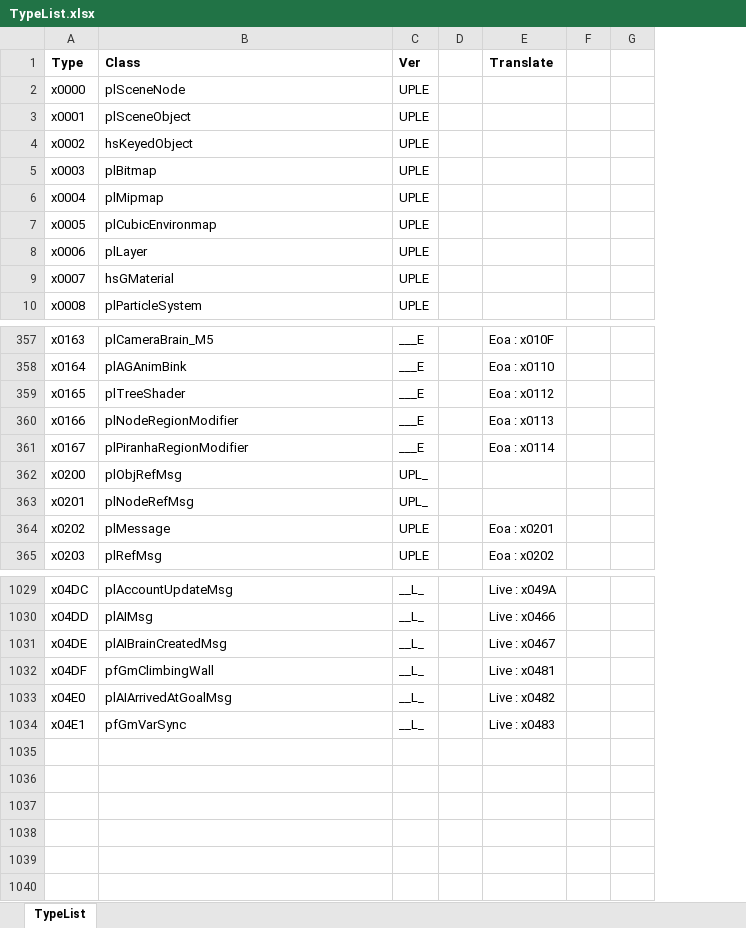
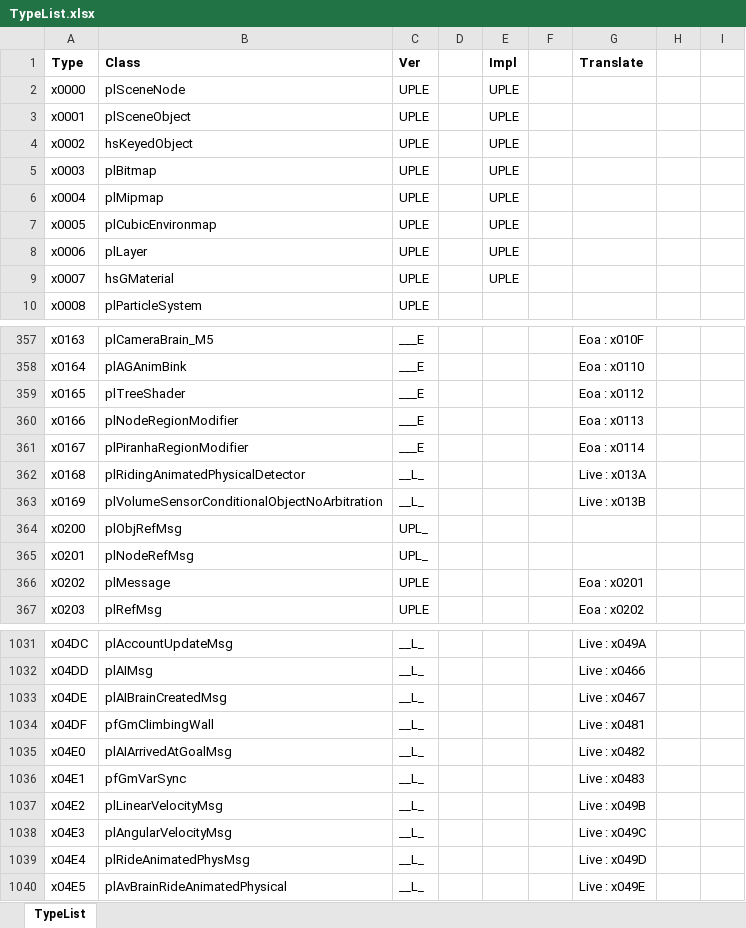
Before and after one commit to H-uru/libhsplasma, an Excel workbook: TypeList.xlsx, sheet TypeList, drawn as a sheet; only a part is shown, gaps mark what is left out; values as stored, in another font and other column widths than the file's, no borders; conditional formats not drawn; the diff names each change by its address in the sheet, - before the commit and + after, or states it on an @@ line.

Commit message:
Updated Type Lists for Live 9

```diff
--- a/TypeList.xlsx (sheet TypeList)
+++ b/TypeList.xlsx (sheet TypeList)
+column E (Impl), rows 2-9: all UPLE
+column F, empty
+row 362: x0168 | plRidingAnimatedPhysicalDetector | __L_ |  |  |  | Live : x013A
+row 363: x0169 | plVolumeSensorConditionalObjectNoArbitration | __L_ |  |  |  | Live : x013B
+row 1037: x04E2 | plLinearVelocityMsg | __L_ |  |  |  | Live : x049B
+row 1038: x04E3 | plAngularVelocityMsg | __L_ |  |  |  | Live : x049C
+row 1039: x04E4 | plRideAnimatedPhysMsg | __L_ |  |  |  | Live : x049D
+row 1040: x04E5 | plAvBrainRideAnimatedPhysical | __L_ |  |  |  | Live : x049E
```
Also changed, not shown: 6 other files.
